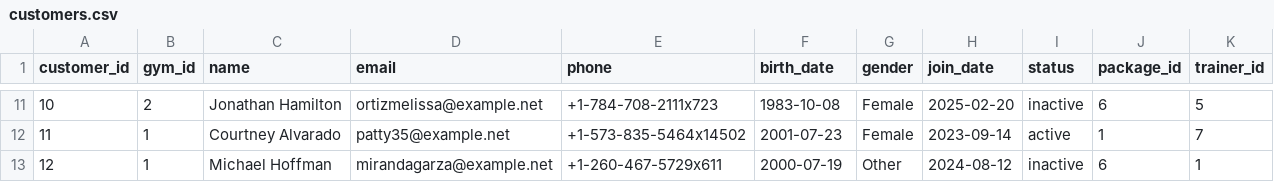
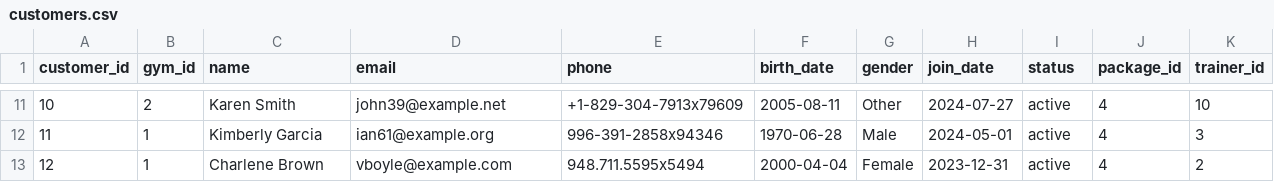
Before and after one commit to mmanuk7ann/Gym_Post_Sale_Management_Systen, a CSV file: myapplications/etl/data/customers.csv, drawn as a sheet; only a part is shown, gaps mark what is left out; the diff covers the shown part only.

```diff
--- a/myapplications/etl/data/customers.csv
+++ b/myapplications/etl/data/customers.csv
@@ -11,3 +11,3 @@ customer_id,gym_id,name,email,phone,birth_date,gender,join_date,status,package_i
-10,2,Jonathan Hamilton,ortizmelissa@example.net,+1-784-708-2111x723,1983-10-08,Female,2025-02-20,inactive,6,5
-11,1,Courtney Alvarado,patty35@example.net,+1-573-835-5464x14502,2001-07-23,Female,2023-09-14,active,1,7
-12,1,Michael Hoffman,mirandagarza@example.net,+1-260-467-5729x611,2000-07-19,Other,2024-08-12,inactive,6,1
+10,2,Karen Smith,john39@example.net,+1-829-304-7913x79609,2005-08-11,Other,2024-07-27,active,4,10
+11,1,Kimberly Garcia,ian61@example.org,996-391-2858x94346,1970-06-28,Male,2024-05-01,active,4,3
+12,1,Charlene Brown,vboyle@example.com,948.711.5595x5494,2000-04-04,Female,2023-12-31,active,4,2
```
Also changed, not shown: 151 edited cells elsewhere in this file, myapplications/etl/data/attendance.csv, myapplications/etl/data/gyms.csv, 18 other files.
